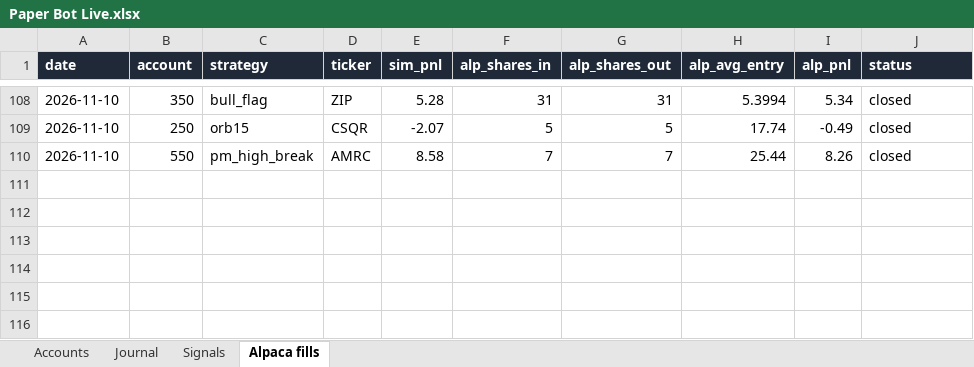
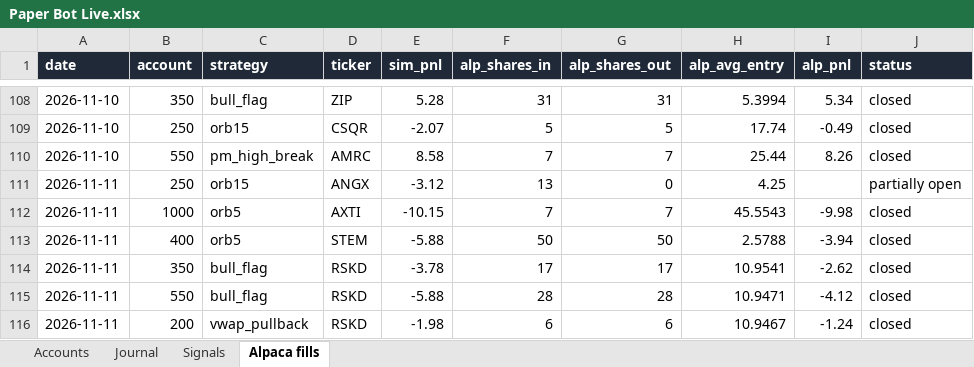
Before and after one commit to newurbaninfluence-lgtm/paper-trading-bot, an Excel workbook: reports/Paper Bot Live.xlsx, sheet Alpaca fills, drawn as a sheet; only a part is shown, gaps mark what is left out; values as stored, in another font and other column widths than the file's, no borders; the diff names each change by its address in the sheet, - before the commit and + after, or states it on an @@ line.

```diff
--- a/reports/Paper Bot Live.xlsx (sheet Alpaca fills)
+++ b/reports/Paper Bot Live.xlsx (sheet Alpaca fills)
+row 111: 2026-11-11 | 250 | orb15 | ANGX | -3.12 | 13 | 0 | 4.25 |  | partially open
+row 112: 2026-11-11 | 1000 | orb5 | AXTI | -10.15 | 7 | 7 | 45.5543 | -9.98 | closed
+row 113: 2026-11-11 | 400 | orb5 | STEM | -5.88 | 50 | 50 | 2.5788 | -3.94 | closed
+row 114: 2026-11-11 | 350 | bull_flag | RSKD | -3.78 | 17 | 17 | 10.9541 | -2.62 | closed
+row 115: 2026-11-11 | 550 | bull_flag | RSKD | -5.88 | 28 | 28 | 10.9471 | -4.12 | closed
+row 116: 2026-11-11 | 200 | vwap_pullback | RSKD | -1.98 | 6 | 6 | 10.9467 | -1.24 | closed
```
Also changed, not shown: sheet Signals, sheet Journal, 5 other files.
